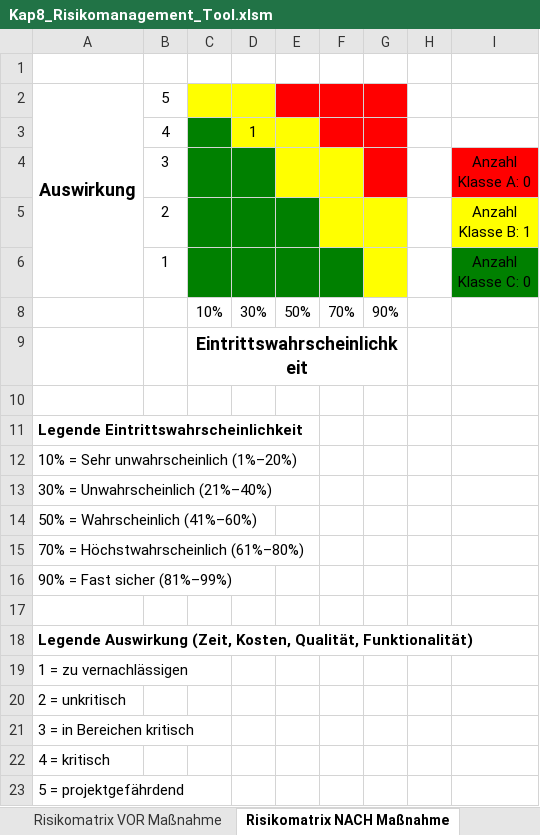
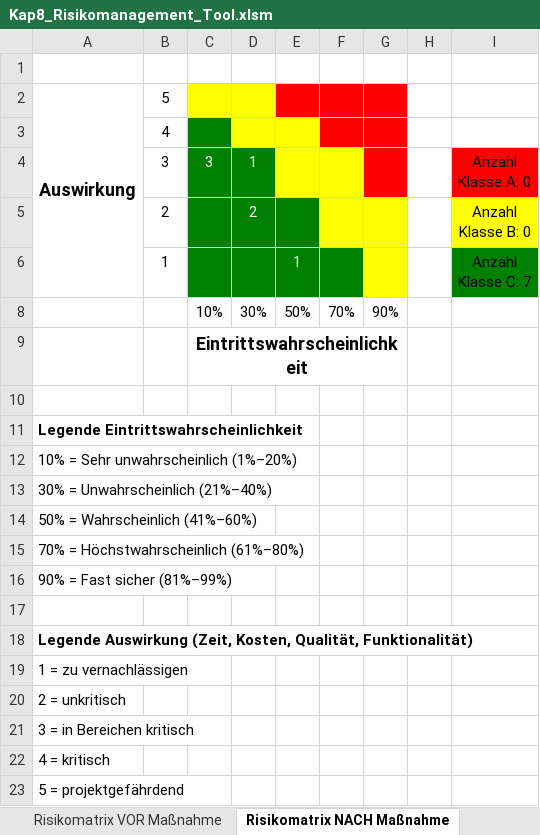
Before and after one commit to danyambuehl/ITCNE23-SEM-Ill, an Excel workbook: Kap8_Risikomanagement_Tool.xlsm, sheet Risikomatrix NACH Maßnahme, drawn as a sheet; values as stored, in another font and other column widths than the file's, no borders; ↵ is a line break in a cell; the diff names each change by its address in the sheet, - before the commit and + after, or states it on an @@ line.

```diff
--- a/Kap8_Risikomanagement_Tool.xlsm (sheet Risikomatrix NACH Maßnahme)
+++ b/Kap8_Risikomanagement_Tool.xlsm (sheet Risikomatrix NACH Maßnahme)
-D3: 1
+D3: (empty)
-C4: (empty)
+C4: 3
-D4: (empty)
+D4: 1
-D5: (empty)
+D5: 2
-I5: Anzahl ↵ Klasse B: 1
+I5: Anzahl ↵ Klasse B: 0
-E6: (empty)
+E6: 1
-I6: Anzahl ↵ Klasse C: 0
+I6: Anzahl ↵ Klasse C: 7
```
Also changed, not shown: sheet Risikoliste, sheet Risikomatrix VOR Maßnahme, hidden cells, 3 other files.
